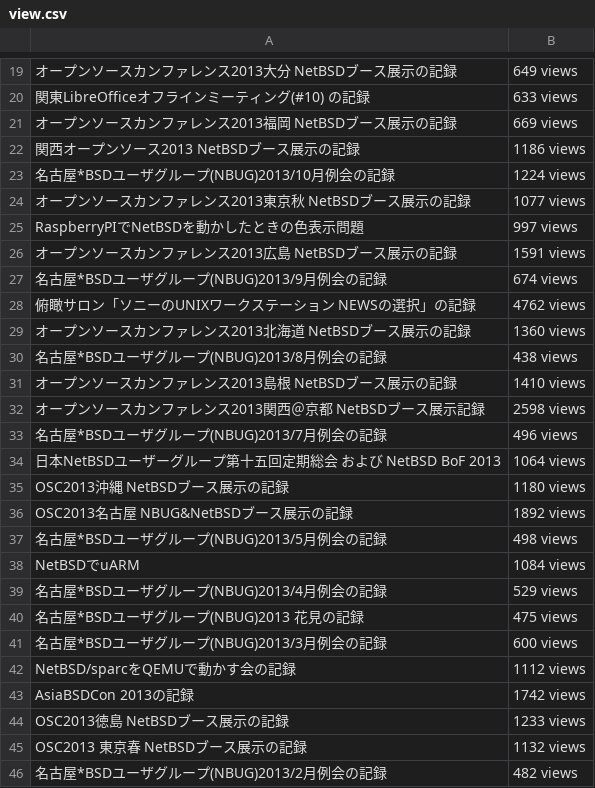
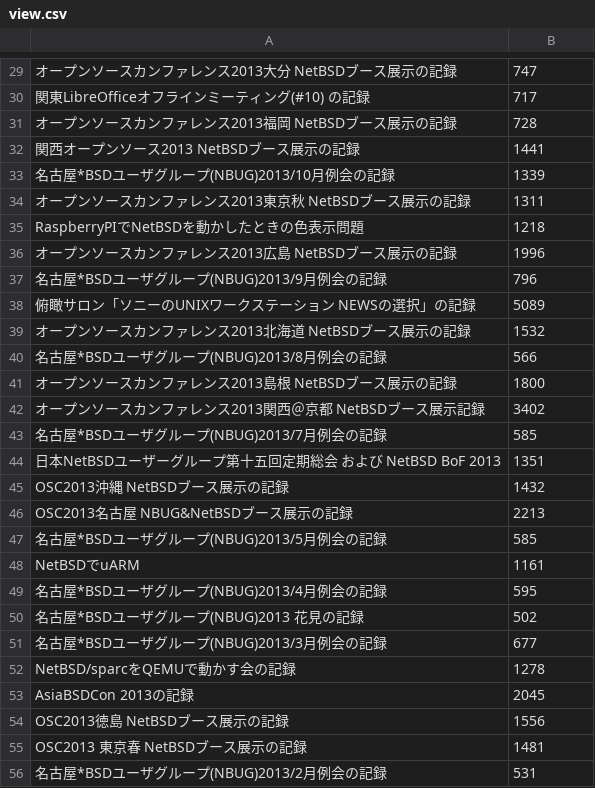
Before and after one commit to ebijun/NetBSD, a CSV file: Event/togetter/view.csv, drawn as a sheet; only a part is shown, gaps mark what is left out; the diff covers the shown part only.

```diff
--- a/Event/togetter/view.csv
+++ b/Event/togetter/view.csv
@@ -19,28 +29,28 @@
- オープンソースカンファレンス2013大分　NetBSDブース展示の記録,649 views
- 関東LibreOfficeオフラインミーティング(#10) の記録,633 views
- オープンソースカンファレンス2013福岡　NetBSDブース展示の記録,669 views
- 関西オープンソース2013 NetBSDブース展示の記録,1186 views
- 名古屋*BSDユーザグループ(NBUG)2013/10月例会の記録,1224 views
- オープンソースカンファレンス2013東京秋　NetBSDブース展示の記録,1077 views
- RaspberryPIでNetBSDを動かしたときの色表示問題,997 views
- オープンソースカンファレンス2013広島　NetBSDブース展示の記録,1591 views
- 名古屋*BSDユーザグループ(NBUG)2013/9月例会の記録,674 views
- 俯瞰サロン「ソニーのUNIXワークステーション NEWSの選択」の記録,4762 views
- オープンソースカンファレンス2013北海道　NetBSDブース展示の記録,1360 views
- 名古屋*BSDユーザグループ(NBUG)2013/8月例会の記録,438 views
- オープンソースカンファレンス2013島根 NetBSDブース展示の記録,1410 views
- オープンソースカンファレンス2013関西＠京都　NetBSDブース展示記録,2598 views
- 名古屋*BSDユーザグループ(NBUG)2013/7月例会の記録,496 views
- 日本NetBSDユーザーグループ第十五回定期総会 および NetBSD BoF 2013,1064 views
- OSC2013沖縄 NetBSDブース展示の記録,1180 views
- OSC2013名古屋 NBUG&NetBSDブース展示の記録,1892 views
- 名古屋*BSDユーザグループ(NBUG)2013/5月例会の記録,498 views
- NetBSDでuARM,1084 views
- 名古屋*BSDユーザグループ(NBUG)2013/4月例会の記録,529 views
- 名古屋*BSDユーザグループ(NBUG)2013 花見の記録,475 views
- 名古屋*BSDユーザグループ(NBUG)2013/3月例会の記録,600 views
- NetBSD/sparcをQEMUで動かす会の記録,1112 views
- AsiaBSDCon 2013の記録,1742 views
- OSC2013徳島 NetBSDブース展示の記録,1233 views
- OSC2013 東京春 NetBSDブース展示の記録,1132 views
- 名古屋*BSDユーザグループ(NBUG)2013/2月例会の記録,482 views
+ オープンソースカンファレンス2013大分　NetBSDブース展示の記録,747
+ 関東LibreOfficeオフラインミーティング(#10) の記録,717
+ オープンソースカンファレンス2013福岡　NetBSDブース展示の記録,728
+ 関西オープンソース2013 NetBSDブース展示の記録,1441
+ 名古屋*BSDユーザグループ(NBUG)2013/10月例会の記録,1339
+ オープンソースカンファレンス2013東京秋　NetBSDブース展示の記録,1311
+ RaspberryPIでNetBSDを動かしたときの色表示問題,1218
+ オープンソースカンファレンス2013広島　NetBSDブース展示の記録,1996
+ 名古屋*BSDユーザグループ(NBUG)2013/9月例会の記録,796
+ 俯瞰サロン「ソニーのUNIXワークステーション NEWSの選択」の記録,5089
+ オープンソースカンファレンス2013北海道　NetBSDブース展示の記録,1532
+ 名古屋*BSDユーザグループ(NBUG)2013/8月例会の記録,566
+ オープンソースカンファレンス2013島根 NetBSDブース展示の記録,1800
+ オープンソースカンファレンス2013関西＠京都　NetBSDブース展示記録,3402
+ 名古屋*BSDユーザグループ(NBUG)2013/7月例会の記録,585
+ 日本NetBSDユーザーグループ第十五回定期総会 および NetBSD BoF 2013,1351
+ OSC2013沖縄 NetBSDブース展示の記録,1432
+ OSC2013名古屋 NBUG&NetBSDブース展示の記録,2213
+ 名古屋*BSDユーザグループ(NBUG)2013/5月例会の記録,585
+ NetBSDでuARM,1161
+ 名古屋*BSDユーザグループ(NBUG)2013/4月例会の記録,595
+ 名古屋*BSDユーザグループ(NBUG)2013 花見の記録,502
+ 名古屋*BSDユーザグループ(NBUG)2013/3月例会の記録,677
+ NetBSD/sparcをQEMUで動かす会の記録,1278
+ AsiaBSDCon 2013の記録,2045
+ OSC2013徳島 NetBSDブース展示の記録,1556
+ OSC2013 東京春 NetBSDブース展示の記録,1481
+ 名古屋*BSDユーザグループ(NBUG)2013/2月例会の記録,531
```
Also changed, not shown: 10 added rows and 59 edited cells elsewhere in this file, 2 other files.
